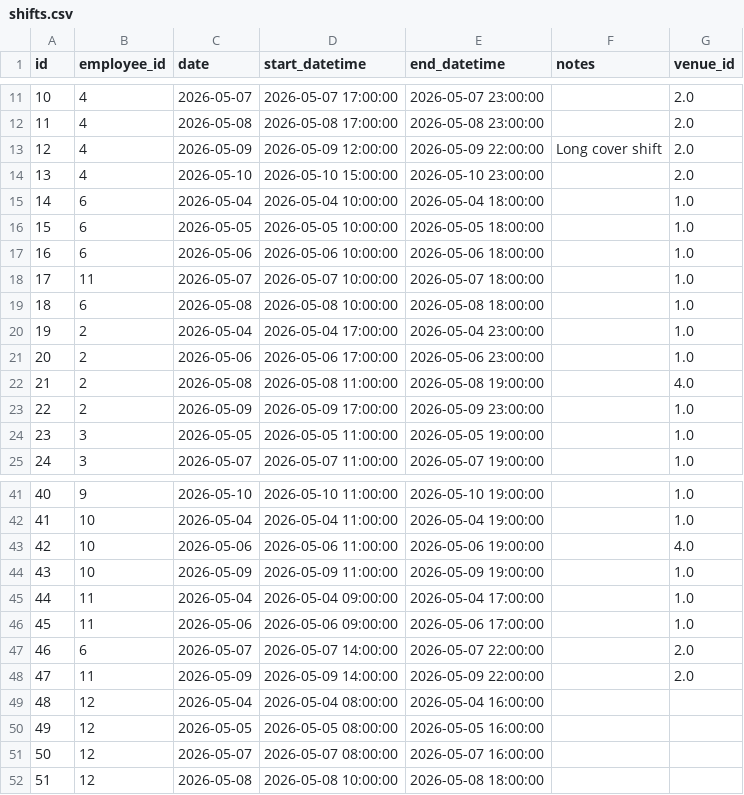
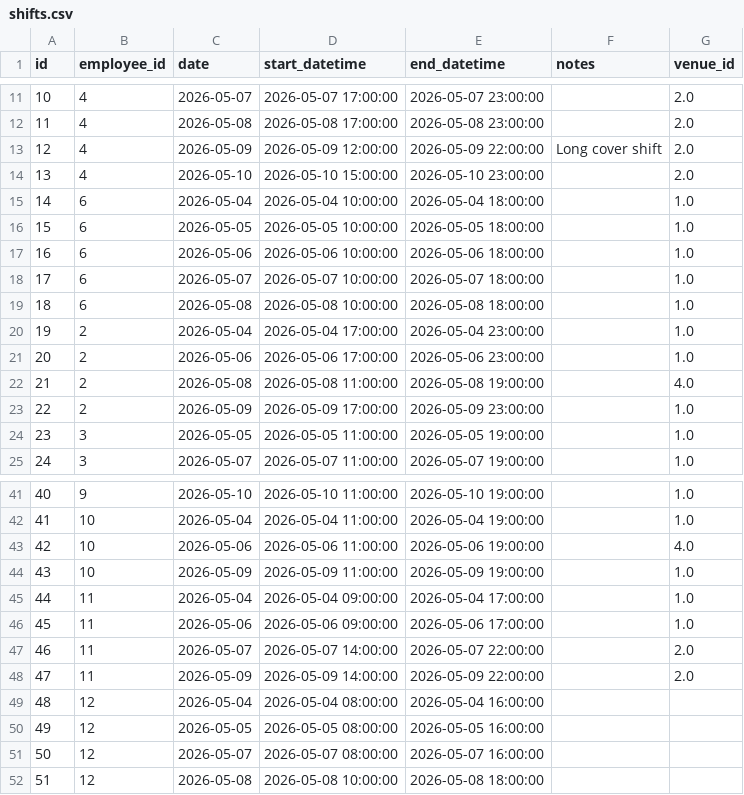
Before and after one commit to ngomez23/hrt-ai-hackathon-template, a CSV file: data_ai/shifts.csv, drawn as a sheet; only a part is shown, gaps mark what is left out.

```diff
--- a/data_ai/shifts.csv
+++ b/data_ai/shifts.csv
@@ -17,3 +17,3 @@ id,employee_id,date,start_datetime,end_datetime,notes,venue_id
 16,6,2026-05-06,2026-05-06 10:00:00,2026-05-06 18:00:00,,1.0
-17,11,2026-05-07,2026-05-07 10:00:00,2026-05-07 18:00:00,,1.0
+17,6,2026-05-07,2026-05-07 10:00:00,2026-05-07 18:00:00,,1.0
 18,6,2026-05-08,2026-05-08 10:00:00,2026-05-08 18:00:00,,1.0
@@ -46,3 +46,3 @@ id,employee_id,date,start_datetime,end_datetime,notes,venue_id
 45,11,2026-05-06,2026-05-06 09:00:00,2026-05-06 17:00:00,,1.0
-46,6,2026-05-07,2026-05-07 14:00:00,2026-05-07 22:00:00,,2.0
+46,11,2026-05-07,2026-05-07 14:00:00,2026-05-07 22:00:00,,2.0
 47,11,2026-05-09,2026-05-09 14:00:00,2026-05-09 22:00:00,,2.0
```
Also changed, not shown: data_ai/swap_requests.csv, 6 other files.
